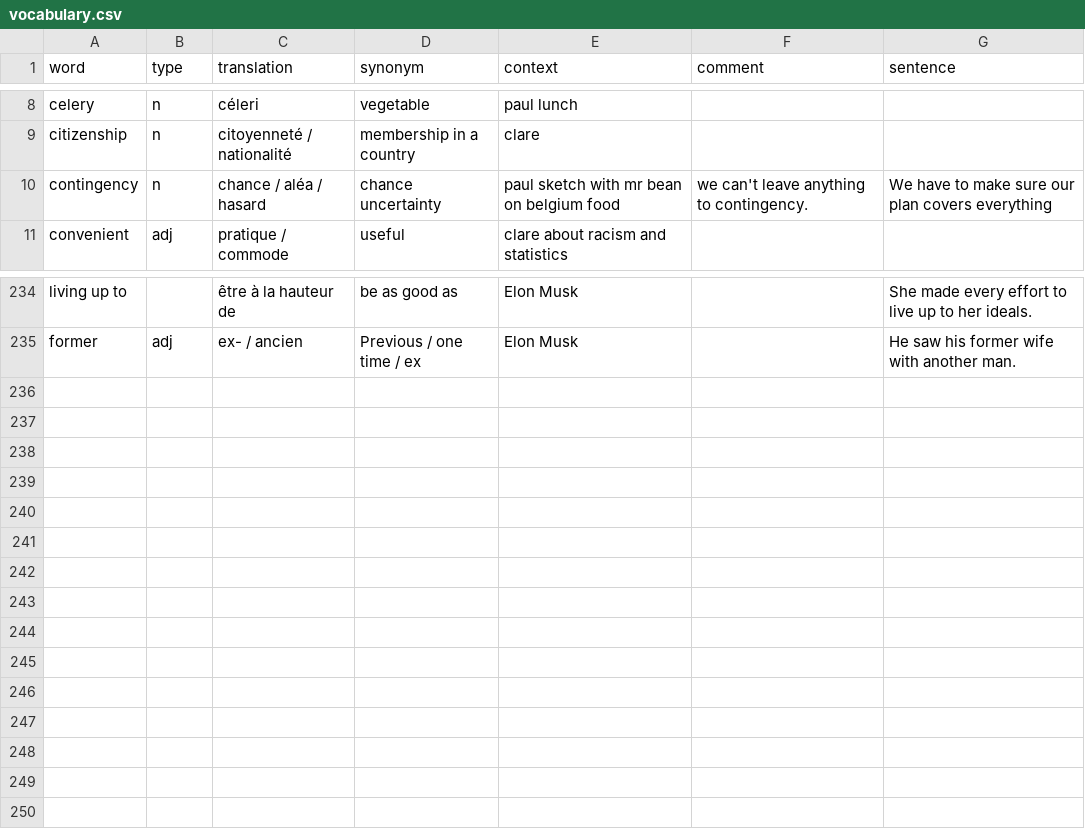
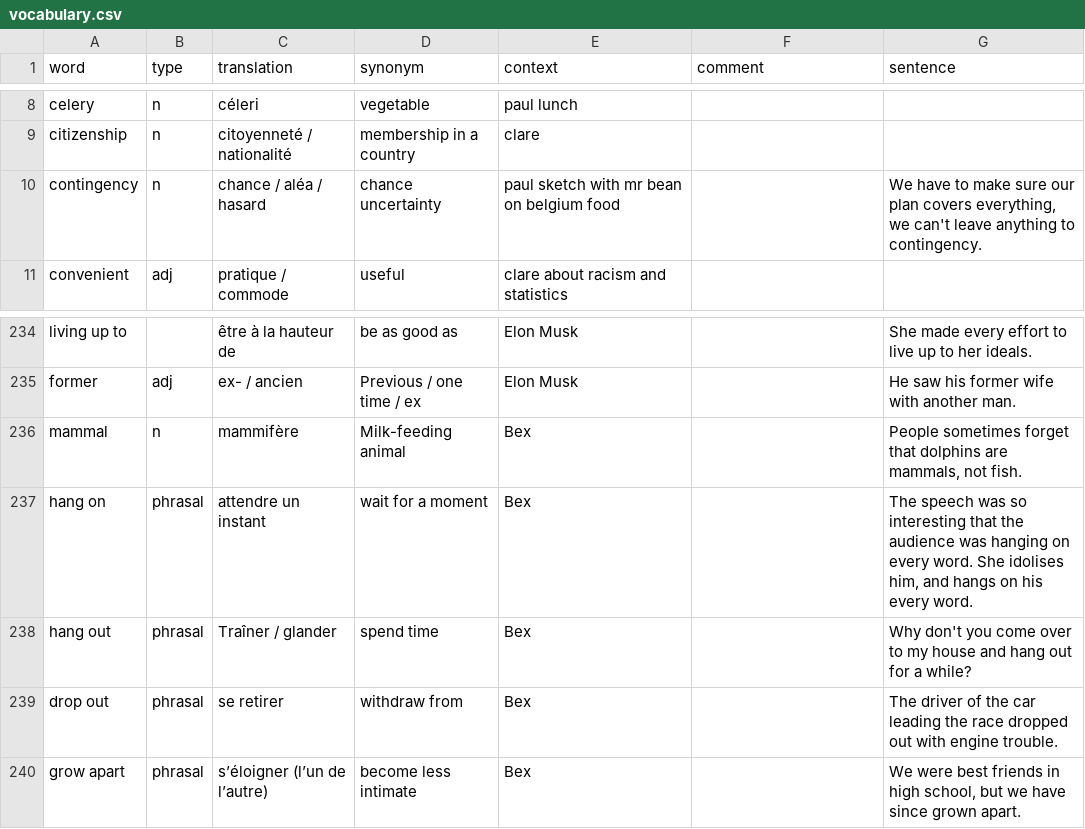
Before and after one commit to FLinguenheld/vocabulary2, a CSV file: vocabulary.csv, drawn as a sheet; only a part is shown, gaps mark what is left out.

Commit message:
Up voca

```diff
--- a/vocabulary.csv
+++ b/vocabulary.csv
@@ -9,3 +9,3 @@ celery,n,céleri,vegetable,paul lunch,,
 citizenship,n,citoyenneté / nationalité,membership in a country,clare,,
-contingency,n,chance / aléa / hasard,chance uncertainty,paul sketch with mr bean on belgium food, we can't leave anything to contingency.,We have to make sure our plan covers everything
+contingency,n,chance / aléa / hasard,chance uncertainty,paul sketch with mr bean on belgium food,,"We have to make sure our plan covers everything, we can't leave anything to contingency."
 convenient,adj,pratique / commode,useful,clare about racism and statistics,,
@@ -235 +235,6 @@ living up to,,être à la hauteur de,be as good as,Elon Musk,,She made every eff
 former,adj,ex- / ancien,Previous / one time / ex,Elon Musk,,He saw his former wife with another man.
+mammal,n,mammifère,Milk-feeding animal,Bex,,"People sometimes forget that dolphins are mammals, not fish."
+hang on,phrasal,attendre un instant,wait for a moment,Bex,,"The speech was so interesting that the audience was hanging on every word. She idolises him, and hangs on his every word."
+hang out,phrasal,Traîner / glander,spend time,Bex,,Why don't you come over to my house and hang out for a while?
+drop out,phrasal,se retirer,withdraw from,Bex,,The driver of the car leading the race dropped out with engine trouble.
+grow apart,phrasal,s’éloigner (l’un de l’autre),become less intimate,Bex,,"We were best friends in high school, but we have since grown apart."
```
